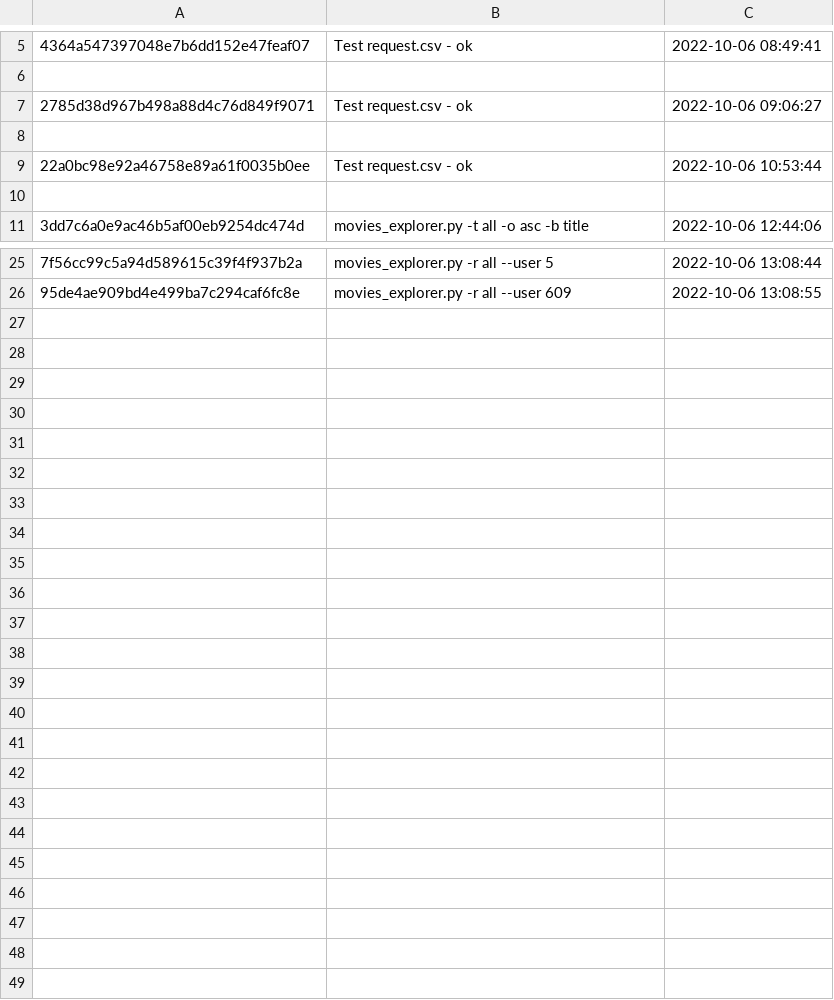
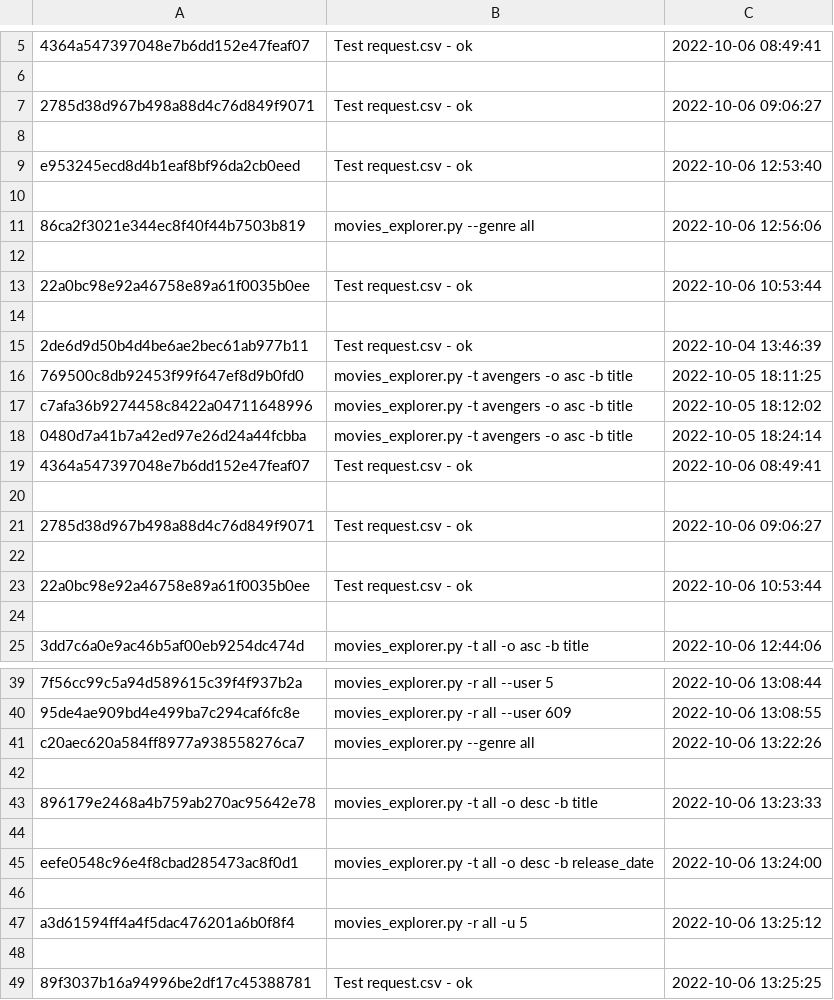
Before and after one commit to AndreVA21/movie_explorer, a CSV file: output/request.csv, drawn as a sheet; only a part is shown, gaps mark what is left out; the diff names each change by its address in the sheet, - before the commit and + after, or states it on an @@ line.

```diff
--- a/output/request.csv
+++ b/output/request.csv
+row 9: e953245ecd8d4b1eaf8bf96da2cb0eed | Test request.csv - ok | 2022-10-06 12:53:40
+row 10: (empty)
+row 11: 86ca2f3021e344ec8f40f44b7503b819 | movies_explorer.py --genre all | 2022-10-06 12:56:06
+row 12: (empty)
+row 13: 22a0bc98e92a46758e89a61f0035b0ee | Test request.csv - ok | 2022-10-06 10:53:44
+row 14: (empty)
+row 15: 2de6d9d50b4d4be6ae2bec61ab977b11 | Test request.csv - ok | 2022-10-04 13:46:39
+row 16: 769500c8db92453f99f647ef8d9b0fd0 | movies_explorer.py -t avengers -o asc -b title | 2022-10-05 18:11:25
+row 17: c7afa36b9274458c8422a04711648996 | movies_explorer.py -t avengers -o asc -b title | 2022-10-05 18:12:02
+row 18: 0480d7a41b7a42ed97e26d24a44fcbba | movies_explorer.py -t avengers -o asc -b title | 2022-10-05 18:24:14
+row 19: 4364a547397048e7b6dd152e47feaf07 | Test request.csv - ok | 2022-10-06 08:49:41
+row 20: (empty)
+row 21: 2785d38d967b498a88d4c76d849f9071 | Test request.csv - ok | 2022-10-06 09:06:27
+row 22: (empty)
+row 41: c20aec620a584ff8977a938558276ca7 | movies_explorer.py --genre all | 2022-10-06 13:22:26
+row 42: (empty)
+row 43: 896179e2468a4b759ab270ac95642e78 | movies_explorer.py -t all -o desc -b title | 2022-10-06 13:23:33
+row 44: (empty)
+row 45: eefe0548c96e4f8cbad285473ac8f0d1 | movies_explorer.py -t all -o desc -b release_date | 2022-10-06 13:24:00
+row 46: (empty)
+row 47: a3d61594ff4a4f5dac476201a6b0f8f4 | movies_explorer.py -r all -u 5 | 2022-10-06 13:25:12
+row 48: (empty)
+row 49: 89f3037b16a94996be2df17c45388781 | Test request.csv - ok | 2022-10-06 13:25:25
```
Also changed, not shown: 11 other files.
